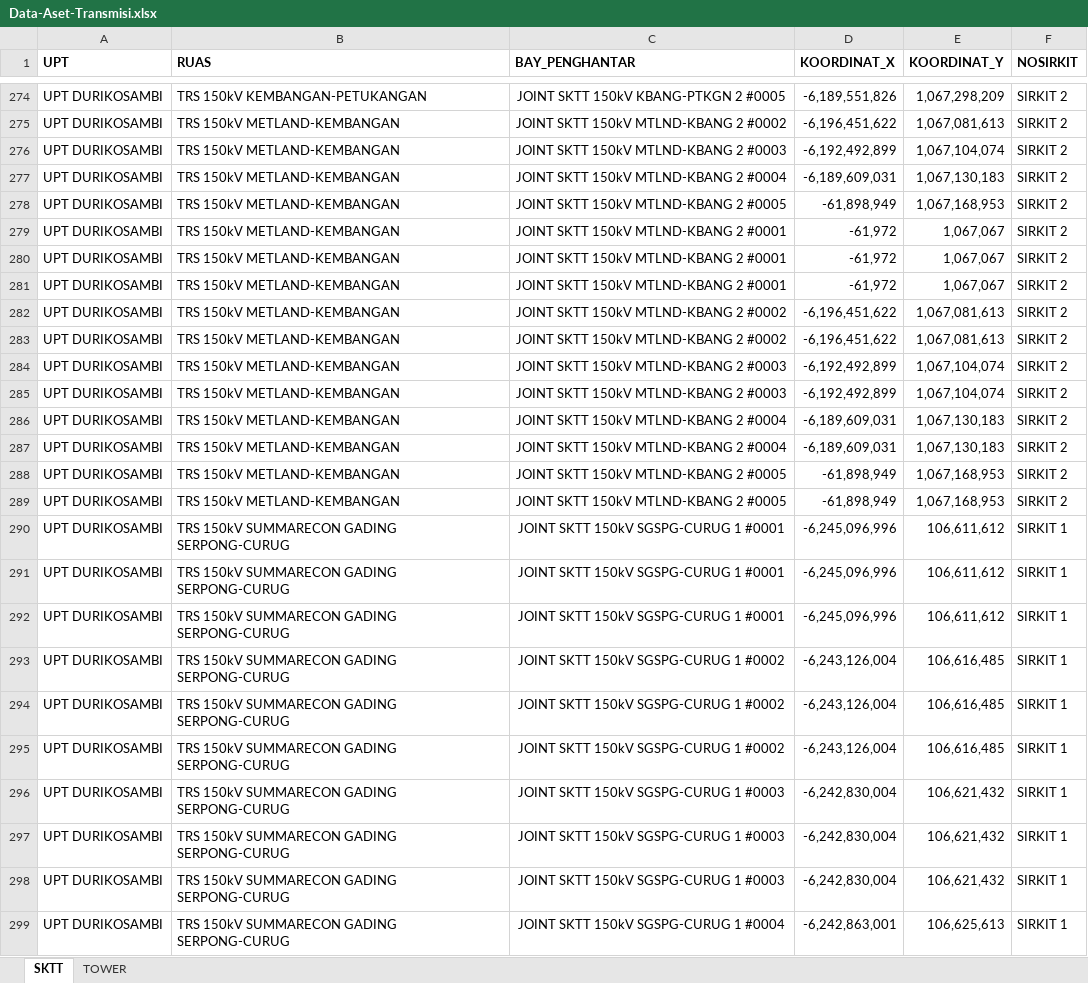
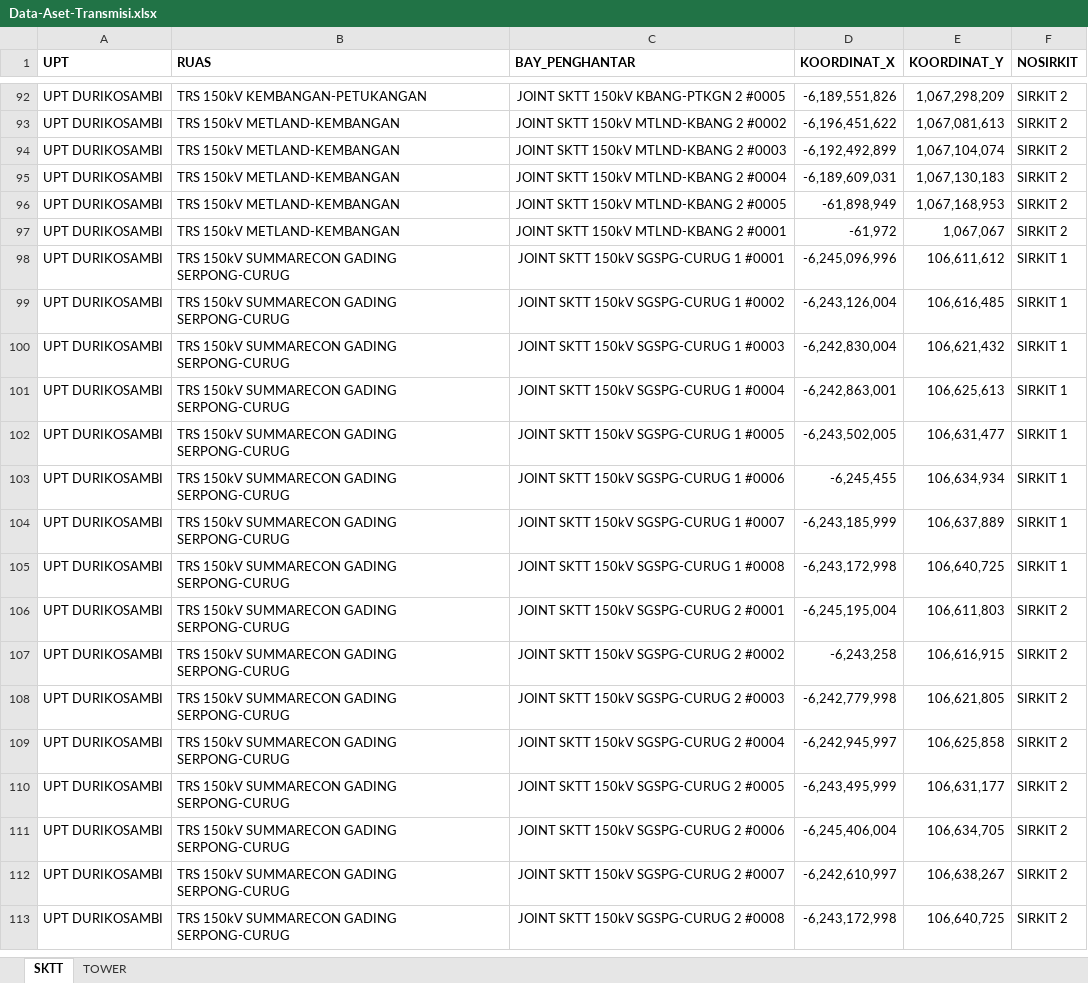
Before and after one commit to Dhanuuwrdhn/sitower, an Excel workbook: Data-Aset-Transmisi.xlsx, sheet SKTT, drawn as a sheet; only a part is shown, gaps mark what is left out; the shorter side is filled out with more unchanged rows; values as stored, in another font and other column widths than the file's, no borders; charts and pictures not drawn; the diff covers the shown part only; the diff names each change by its address in the sheet, - before the commit and + after, or states it on an @@ line.

```diff
--- a/Data-Aset-Transmisi.xlsx (sheet SKTT)
+++ b/Data-Aset-Transmisi.xlsx (sheet SKTT)
-row 280: UPT DURIKOSAMBI | TRS 150kV METLAND-KEMBANGAN | JOINT SKTT 150kV MTLND-KBANG 2 #0001 | -61,972 | 1,067,067 | SIRKIT 2
-row 281: UPT DURIKOSAMBI | TRS 150kV METLAND-KEMBANGAN | JOINT SKTT 150kV MTLND-KBANG 2 #0001 | -61,972 | 1,067,067 | SIRKIT 2
-row 282: UPT DURIKOSAMBI | TRS 150kV METLAND-KEMBANGAN | JOINT SKTT 150kV MTLND-KBANG 2 #0002 | -6,196,451,622 | 1,067,081,613 | SIRKIT 2
-row 283: UPT DURIKOSAMBI | TRS 150kV METLAND-KEMBANGAN | JOINT SKTT 150kV MTLND-KBANG 2 #0002 | -6,196,451,622 | 1,067,081,613 | SIRKIT 2
-row 284: UPT DURIKOSAMBI | TRS 150kV METLAND-KEMBANGAN | JOINT SKTT 150kV MTLND-KBANG 2 #0003 | -6,192,492,899 | 1,067,104,074 | SIRKIT 2
-row 285: UPT DURIKOSAMBI | TRS 150kV METLAND-KEMBANGAN | JOINT SKTT 150kV MTLND-KBANG 2 #0003 | -6,192,492,899 | 1,067,104,074 | SIRKIT 2
-row 286: UPT DURIKOSAMBI | TRS 150kV METLAND-KEMBANGAN | JOINT SKTT 150kV MTLND-KBANG 2 #0004 | -6,189,609,031 | 1,067,130,183 | SIRKIT 2
-row 287: UPT DURIKOSAMBI | TRS 150kV METLAND-KEMBANGAN | JOINT SKTT 150kV MTLND-KBANG 2 #0004 | -6,189,609,031 | 1,067,130,183 | SIRKIT 2
-row 288: UPT DURIKOSAMBI | TRS 150kV METLAND-KEMBANGAN | JOINT SKTT 150kV MTLND-KBANG 2 #0005 | -61,898,949 | 1,067,168,953 | SIRKIT 2
-row 289: UPT DURIKOSAMBI | TRS 150kV METLAND-KEMBANGAN | JOINT SKTT 150kV MTLND-KBANG 2 #0005 | -61,898,949 | 1,067,168,953 | SIRKIT 2
-row 290: UPT DURIKOSAMBI | TRS 150kV SUMMARECON GADING SERPONG-CURUG | JOINT SKTT 150kV SGSPG-CURUG 1 #0001 | -6,245,096,996 | 106,611,612 | SIRKIT 1
-row 291: UPT DURIKOSAMBI | TRS 150kV SUMMARECON GADING SERPONG-CURUG | JOINT SKTT 150kV SGSPG-CURUG 1 #0001 | -6,245,096,996 | 106,611,612 | SIRKIT 1
-row 294: UPT DURIKOSAMBI | TRS 150kV SUMMARECON GADING SERPONG-CURUG | JOINT SKTT 150kV SGSPG-CURUG 1 #0002 | -6,243,126,004 | 106,616,485 | SIRKIT 1
-row 295: UPT DURIKOSAMBI | TRS 150kV SUMMARECON GADING SERPONG-CURUG | JOINT SKTT 150kV SGSPG-CURUG 1 #0002 | -6,243,126,004 | 106,616,485 | SIRKIT 1
-row 296: UPT DURIKOSAMBI | TRS 150kV SUMMARECON GADING SERPONG-CURUG | JOINT SKTT 150kV SGSPG-CURUG 1 #0003 | -6,242,830,004 | 106,621,432 | SIRKIT 1
-row 297: UPT DURIKOSAMBI | TRS 150kV SUMMARECON GADING SERPONG-CURUG | JOINT SKTT 150kV SGSPG-CURUG 1 #0003 | -6,242,830,004 | 106,621,432 | SIRKIT 1
```
Also changed, not shown: 208 removed rows elsewhere in this sheet.
